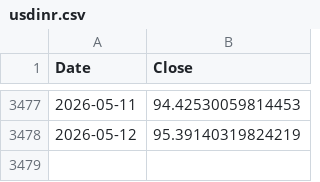
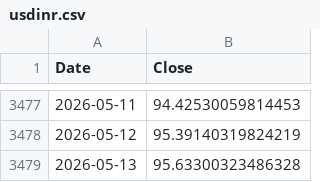
Before and after one commit to piyushrustagi/rupeewatch, a CSV file: data/raw/usdinr.csv, drawn as a sheet; only a part is shown, gaps mark what is left out; the diff names each change by its address in the sheet, - before the commit and + after, or states it on an @@ line.

Commit message:
sync all changes

```diff
--- a/data/raw/usdinr.csv
+++ b/data/raw/usdinr.csv
+row 3479: 2026-05-13 | 95.63300323486328
```
